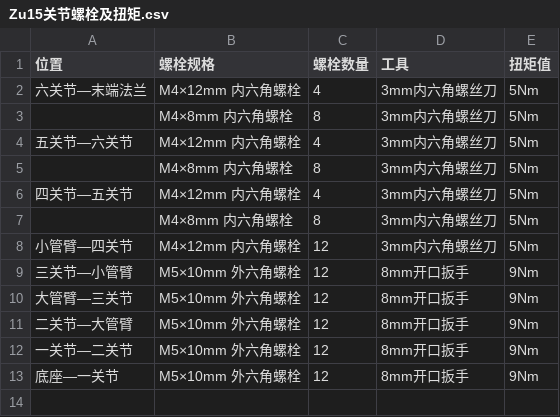
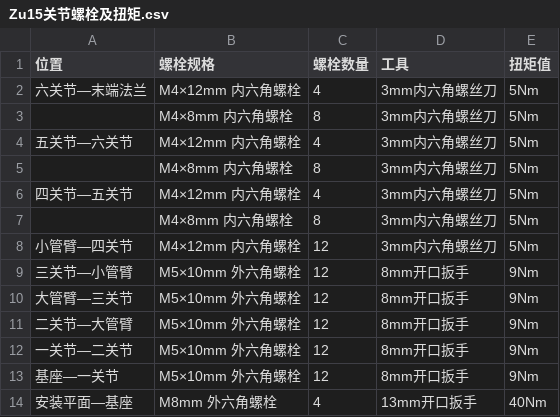
Before and after one commit to Penguin-77/Zu15-Zu35-Service-Manual, a CSV file: source/Zu15关节螺栓及扭矩.csv, drawn as a sheet.

```diff
--- a/source/Zu15关节螺栓及扭矩.csv
+++ b/source/Zu15关节螺栓及扭矩.csv
@@ -12,2 +12,3 @@
 一关节—二关节,M5×10mm 外六角螺栓,12,8mm开口扳手,9Nm
-底座—一关节,M5×10mm 外六角螺栓,12,8mm开口扳手,9Nm
+基座—一关节,M5×10mm 外六角螺栓,12,8mm开口扳手,9Nm
+安装平面—基座,M8mm 外六角螺栓,4,13mm开口扳手,40Nm
```
Also changed, not shown: source/Zu35关节螺栓及扭矩.csv, 40 other files.
